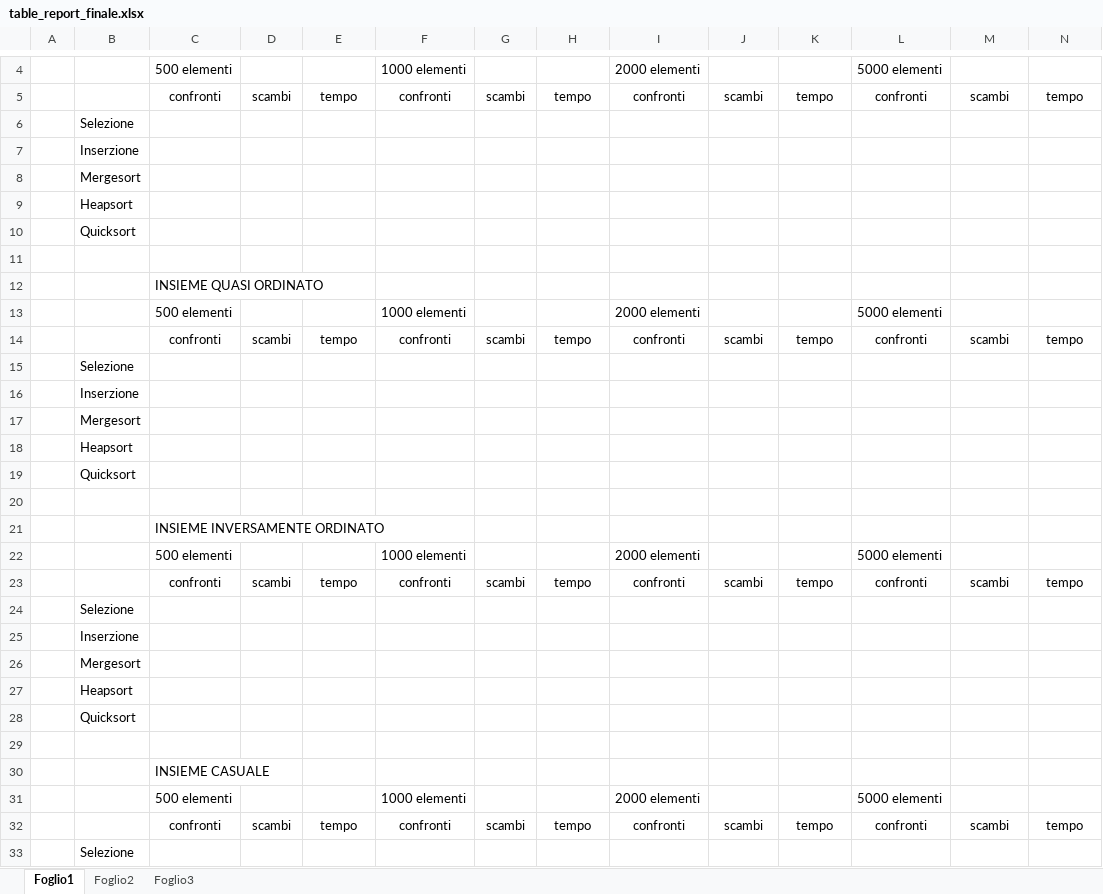
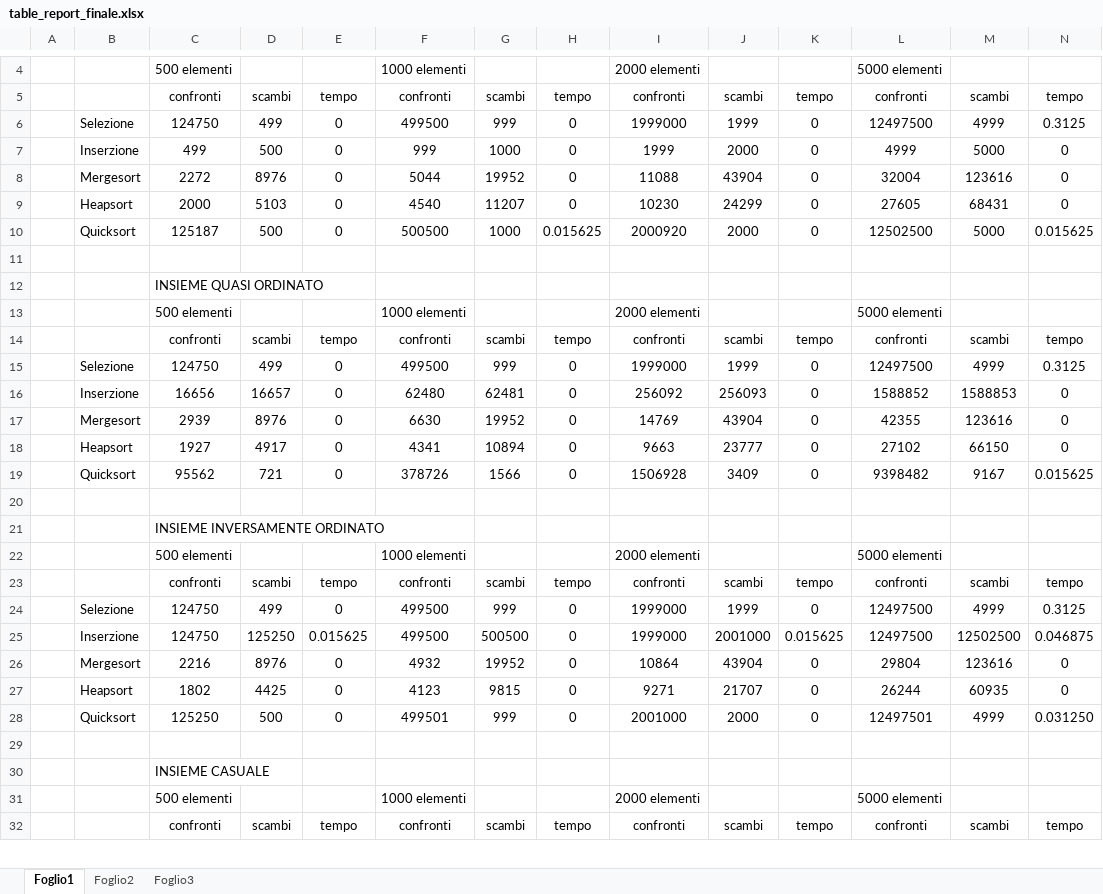
Before and after one commit to Matoxxi/ReportFinaleASD, an Excel workbook: table_report_finale.xlsx, sheet Foglio1, drawn as a sheet; only a part is shown, gaps mark what is left out; values as stored, in another font and other column widths than the file's, no borders; removed rows and columns are numbered as before the commit, all else as after; rows hold the shown columns only; the diff covers the shown part only; the diff names each change by its address in the sheet, - before the commit and + after, or states it on an @@ line.

```diff
--- a/table_report_finale.xlsx (sheet Foglio1)
+++ b/table_report_finale.xlsx (sheet Foglio1)
-row 6:  | Selezione
-row 7:  | Inserzione
-row 8:  | Mergesort
-row 9:  | Heapsort
-row 10:  | Quicksort
+row 6:  | Selezione | 124750 | 499 | 0 | 499500 | 999 | 0 | 1999000 | 1999 | 0 | 12497500 | 4999 | 0.3125
+row 7:  | Inserzione | 499 | 500 | 0 | 999 | 1000 | 0 | 1999 | 2000 | 0 | 4999 | 5000 | 0
+row 8:  | Mergesort | 2272 | 8976 | 0 | 5044 | 19952 | 0 | 11088 | 43904 | 0 | 32004 | 123616 | 0
+row 9:  | Heapsort | 2000 | 5103 | 0 | 4540 | 11207 | 0 | 10230 | 24299 | 0 | 27605 | 68431 | 0
+row 10:  | Quicksort | 125187 | 500 | 0 | 500500 | 1000 | 0.015625 | 2000920 | 2000 | 0 | 12502500 | 5000 | 0.015625
-row 15:  | Selezione
-row 16:  | Inserzione
-row 17:  | Mergesort
-row 18:  | Heapsort
-row 19:  | Quicksort
+row 15:  | Selezione | 124750 | 499 | 0 | 499500 | 999 | 0 | 1999000 | 1999 | 0 | 12497500 | 4999 | 0.3125
+row 16:  | Inserzione | 16656 | 16657 | 0 | 62480 | 62481 | 0 | 256092 | 256093 | 0 | 1588852 | 1588853 | 0
+row 17:  | Mergesort | 2939 | 8976 | 0 | 6630 | 19952 | 0 | 14769 | 43904 | 0 | 42355 | 123616 | 0
+row 18:  | Heapsort | 1927 | 4917 | 0 | 4341 | 10894 | 0 | 9663 | 23777 | 0 | 27102 | 66150 | 0
+row 19:  | Quicksort | 95562 | 721 | 0 | 378726 | 1566 | 0 | 1506928 | 3409 | 0 | 9398482 | 9167 | 0.015625
-row 24:  | Selezione
-row 25:  | Inserzione
-row 26:  | Mergesort
-row 27:  | Heapsort
-row 28:  | Quicksort
+row 24:  | Selezione | 124750 | 499 | 0 | 499500 | 999 | 0 | 1999000 | 1999 | 0 | 12497500 | 4999 | 0.3125
+row 25:  | Inserzione | 124750 | 125250 | 0.015625 | 499500 | 500500 | 0 | 1999000 | 2001000 | 0.015625 | 12497500 | 12502500 | 0.046875
+row 26:  | Mergesort | 2216 | 8976 | 0 | 4932 | 19952 | 0 | 10864 | 43904 | 0 | 29804 | 123616 | 0
+row 27:  | Heapsort | 1802 | 4425 | 0 | 4123 | 9815 | 0 | 9271 | 21707 | 0 | 26244 | 60935 | 0
+row 28:  | Quicksort | 125250 | 500 | 0 | 499501 | 999 | 0 | 2001000 | 2000 | 0 | 12497501 | 4999 | 0.031250
-row 33:  | Selezione
```
Also changed, not shown: 5 added rows and 4 removed rows elsewhere in this sheet, 8 other files.
